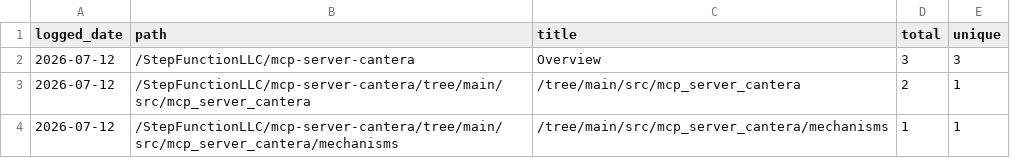
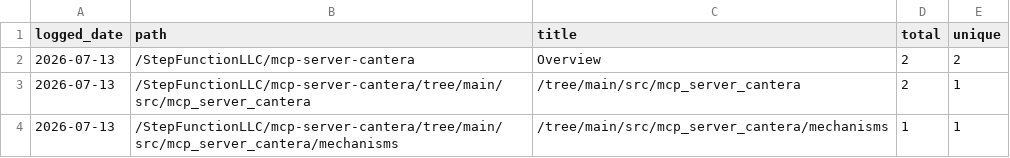
Before and after one commit to StepFunctionLLC/mcp-server-cantera, a CSV file: traffic-logger/data/paths.csv, drawn as a sheet.

```diff
--- a/traffic-logger/data/paths.csv
+++ b/traffic-logger/data/paths.csv
@@ -1,4 +1,4 @@
 logged_date,path,title,total,unique
-2026-07-12,/StepFunctionLLC/mcp-server-cantera,Overview,3,3
-2026-07-12,/StepFunctionLLC/mcp-server-cantera/tree/main/src/mcp_server_cantera,/tree/main/src/mcp_server_cantera,2,1
-2026-07-12,/StepFunctionLLC/mcp-server-cantera/tree/main/src/mcp_server_cantera/mechanisms,/tree/main/src/mcp_server_cantera/mechanisms,1,1
+2026-07-13,/StepFunctionLLC/mcp-server-cantera,Overview,2,2
+2026-07-13,/StepFunctionLLC/mcp-server-cantera/tree/main/src/mcp_server_cantera,/tree/main/src/mcp_server_cantera,2,1
+2026-07-13,/StepFunctionLLC/mcp-server-cantera/tree/main/src/mcp_server_cantera/mechanisms,/tree/main/src/mcp_server_cantera/mechanisms,1,1
```
Also changed, not shown: traffic-logger/data/clones.csv, traffic-logger/data/views.csv, 1 other file.
